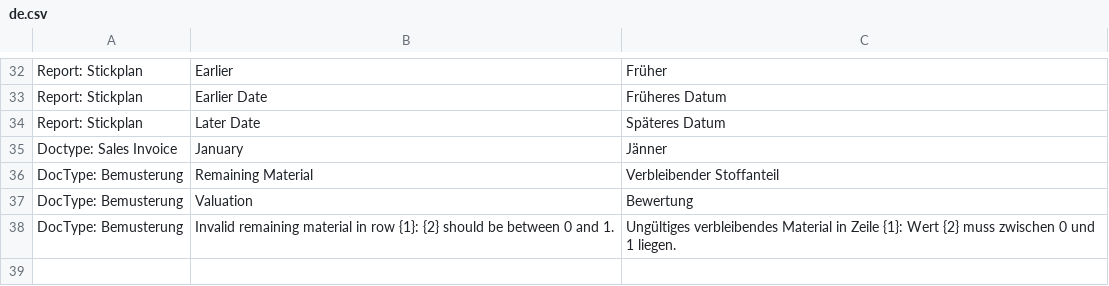
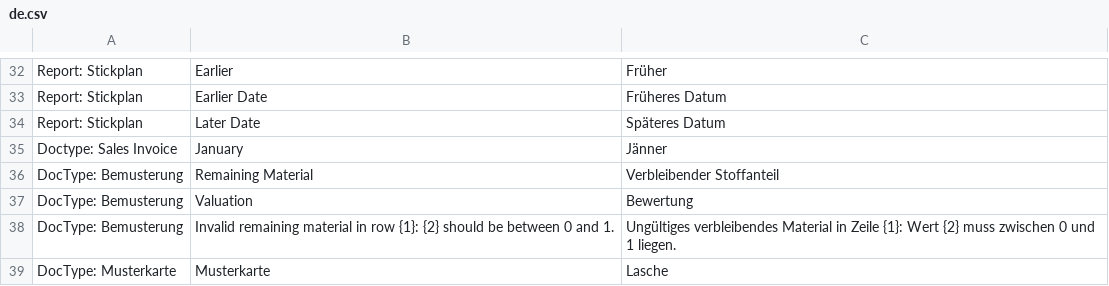
Before and after one commit to libracore/hoh, a CSV file: hoh/translations/de.csv, drawn as a sheet; only a part is shown, gaps mark what is left out.

```diff
--- a/hoh/translations/de.csv
+++ b/hoh/translations/de.csv
@@ -38 +38,2 @@ DocType: Bemusterung,Valuation,Bewertung
 DocType: Bemusterung,Invalid remaining material in row {1}: {2} should be between 0 and 1.,Ungültiges verbleibendes Material in Zeile {1}: Wert {2} muss zwischen 0 und 1 liegen.
+DocType: Musterkarte,Musterkarte,Lasche
```
Also changed, not shown: 10 other files.
